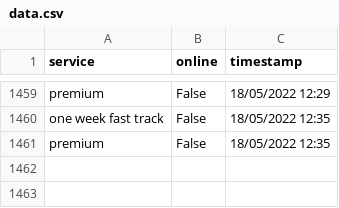
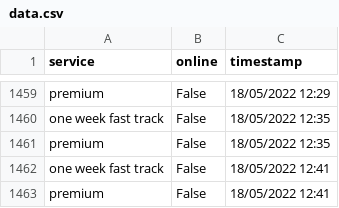
Before and after one commit to TheTinltd/youshallnotpassport, a CSV file: data/data.csv, drawn as a sheet; only a part is shown, gaps mark what is left out; the diff names each change by its address in the sheet, - before the commit and + after, or states it on an @@ line.

Commit message:
updating data

```diff
--- a/data/data.csv
+++ b/data/data.csv
+row 1462: one week fast track | False | 18/05/2022 12:41
+row 1463: premium | False | 18/05/2022 12:41
```
